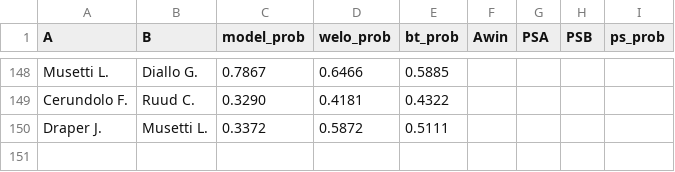
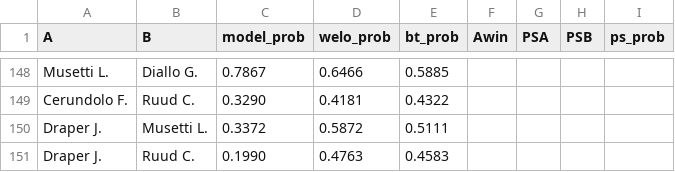
Before and after one commit to Faxulous/tennisgnn_predictions, a CSV file: preds.csv, drawn as a sheet; only a part is shown, gaps mark what is left out; the diff names each change by its address in the sheet, - before the commit and + after, or states it on an @@ line.

Commit message:
Update preds.csv

```diff
--- a/preds.csv
+++ b/preds.csv
+row 151: Draper J. | Ruud C. | 0.1990 | 0.4763 | 0.4583
```
